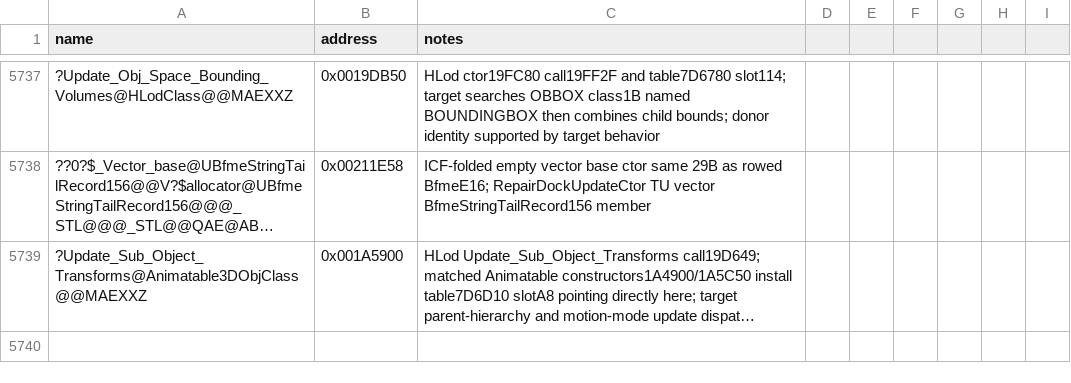
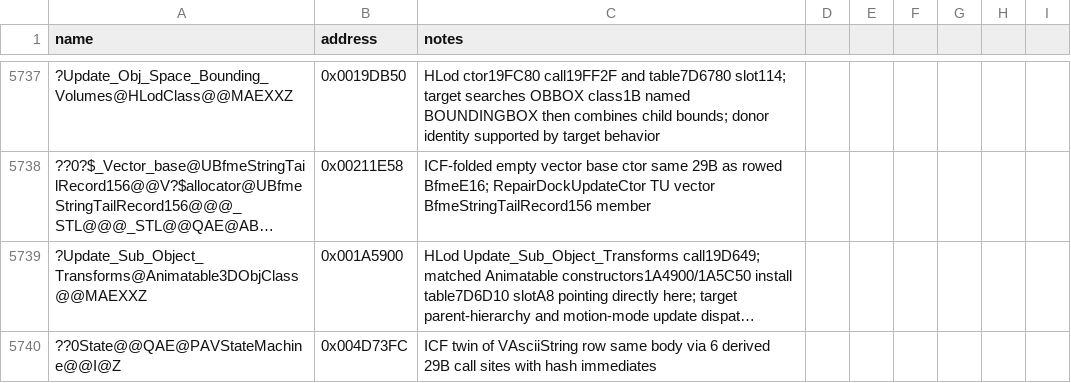
Before and after one commit to Cortys/Open-BFME-2, a CSV file: reverse/symbols.csv, drawn as a sheet; only a part is shown, gaps mark what is left out; long unchanged cells end in …; the diff names each change by its address in the sheet, - before the commit and + after, or states it on an @@ line.

Commit message:
Recover 6 State-derived 29B ctors via I base pin

```diff
--- a/reverse/symbols.csv
+++ b/reverse/symbols.csv
+row 5740: ??0State@@QAE@PAVStateMachine@@I@Z | 0x004D73FC | ICF twin of VAsciiString row same body via 6 derived 29B call sites with hash immediates
```
Also changed, not shown: 2 other files.
